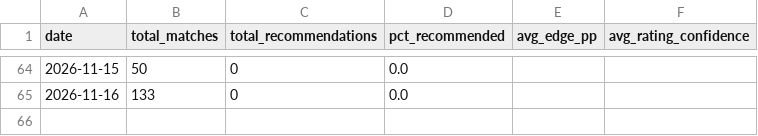
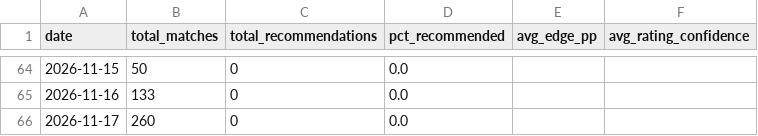
Before and after one commit to andrei0182/tenis, a CSV file: stats/recommendation_stats.csv, drawn as a sheet; only a part is shown, gaps mark what is left out; the diff names each change by its address in the sheet, - before the commit and + after, or states it on an @@ line.

```diff
--- a/stats/recommendation_stats.csv
+++ b/stats/recommendation_stats.csv
+row 66: 2026-11-17 | 260 | 0 | 0.0
```
Also changed, not shown: 1 other file.
